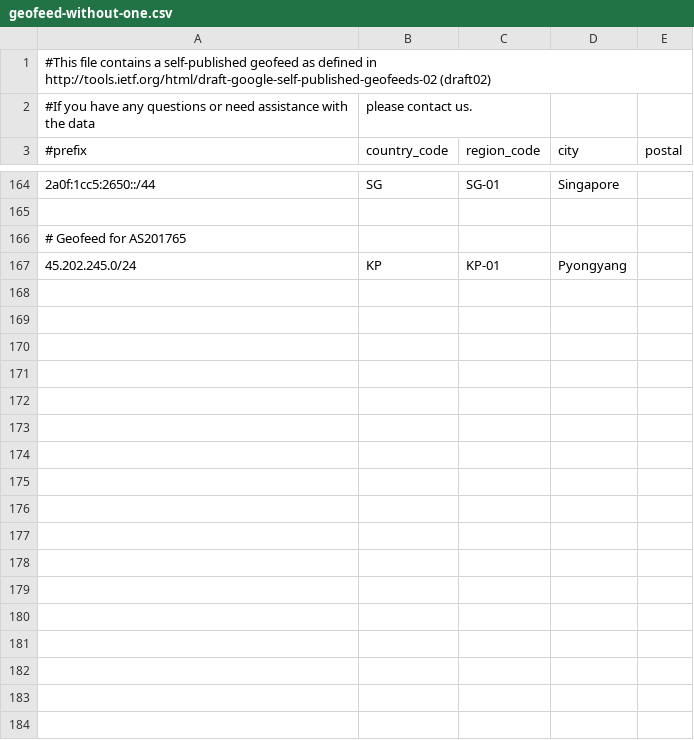
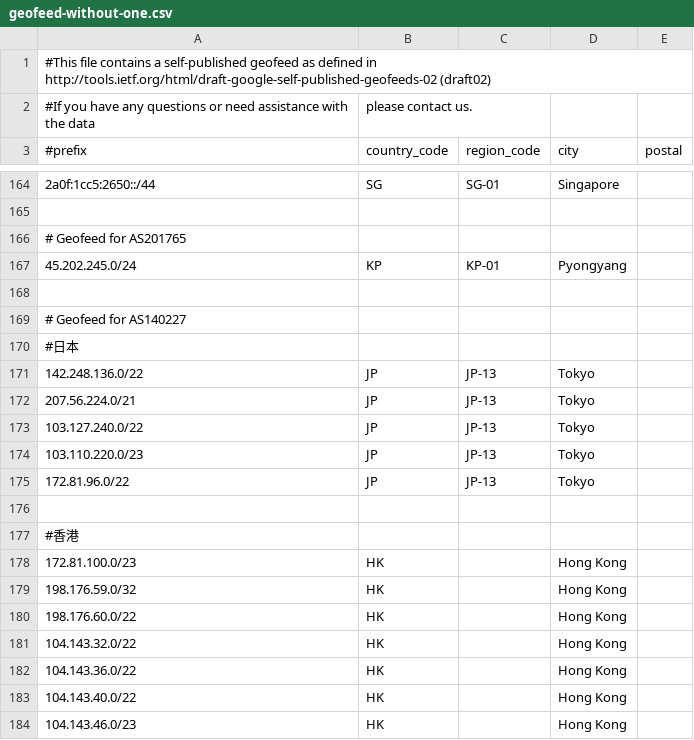
Before and after one commit to MoeDove-LLC/WEB, a CSV file: geofeed-without-one.csv, drawn as a sheet; only a part is shown, gaps mark what is left out; the diff covers the shown part only.

Commit message:
update geofeed hncloud and error fix

```diff
--- a/geofeed-without-one.csv
+++ b/geofeed-without-one.csv
@@ -167 +167,18 @@
 45.202.245.0/24,KP,KP-01,Pyongyang,
+
+# Geofeed for AS140227
+#日本
+142.248.136.0/22,JP,JP-13,Tokyo,
+207.56.224.0/21,JP,JP-13,Tokyo,
+103.127.240.0/22,JP,JP-13,Tokyo,
+103.110.220.0/23,JP,JP-13,Tokyo,
+172.81.96.0/22,JP,JP-13,Tokyo,
+
+#香港
+172.81.100.0/23,HK,,Hong Kong,
+198.176.59.0/32,HK,,Hong Kong,
+198.176.60.0/22,HK,,Hong Kong,
+104.143.32.0/22,HK,,Hong Kong,
+104.143.36.0/22,HK,,Hong Kong,
+104.143.40.0/22,HK,,Hong Kong,
+104.143.46.0/23,HK,,Hong Kong,
```
Also changed, not shown: 43 added rows and 5 edited cells elsewhere in this file, geofeed.csv.
